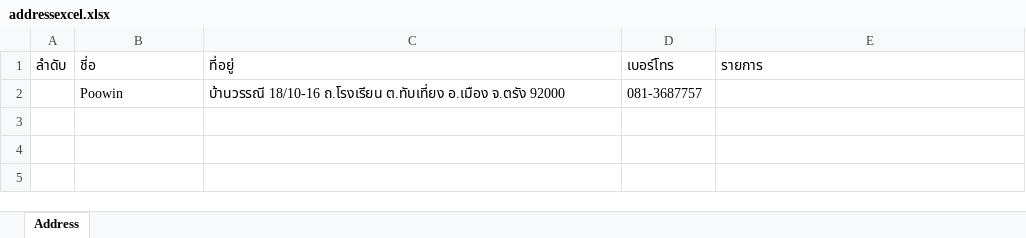
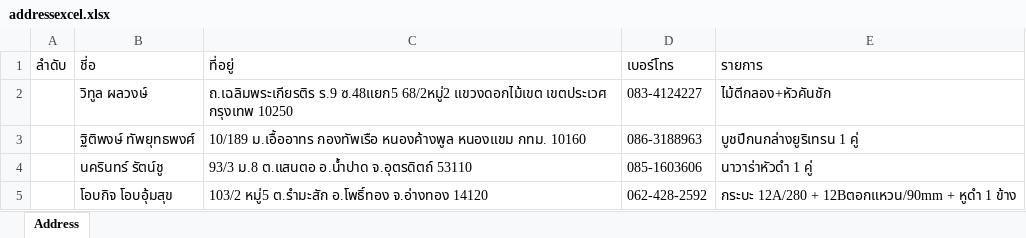
Before and after one commit to Itsarapa/ProlinkSticker, an Excel workbook: addressexcel.xlsx, sheet Address, drawn as a sheet; values as stored, in another font and other column widths than the file's, no borders; removed rows and columns are numbered as before the commit, all else as after; the diff names each change by its address in the sheet, - before the commit and + after, or states it on an @@ line.

Commit message:
Update addressexcel.xlsx

```diff
--- a/addressexcel.xlsx (sheet Address)
+++ b/addressexcel.xlsx (sheet Address)
-row 2:  | Poowin | บ้านวรรณี 18/10-16 ถ.โรงเรียน ต.ทับเที่ยง อ.เมือง จ.ตรัง 92000 | 081-3687757
+row 2:  | วิทูล ผลวงษ์ | ถ.เฉลิมพระเกียรติร ร.9 ซ.48แยก5 68/2หมู่2 แขวงดอกไม้เขต เขตประเวศ กรุงเทพ 10250 | 083-4124227 | ไม้ตีกลอง+หัวคันชัก
+row 3:  | ฐิติพงษ์ ทัพยุทธพงศ์ | 10/189 ม.เอื้ออาทร กองทัพเรือ หนองค้างพูล หนองแขม กทม. 10160 | 086-3188963 | บูชปีกนกล่างยูริเทรน 1 คู่
+row 4:  | นครินทร์ รัตน์ชู | 93/3 ม.8 ต.แสนตอ อ.น้ำปาด จ.อุตรดิตถ์ 53110 | 085-1603606 | นาวาร่าหัวดำ 1 คู่
+row 5:  | โอบกิจ โอบอุ้มสุข | 103/2 หมู่5 ต.รำมะสัก อ.โพธิ์ทอง จ.อ่างทอง 14120 | 062-428-2592 | กระบะ 12A/280 + 12Bตอกแหวน/90mm + หูดำ 1 ข้าง
```
